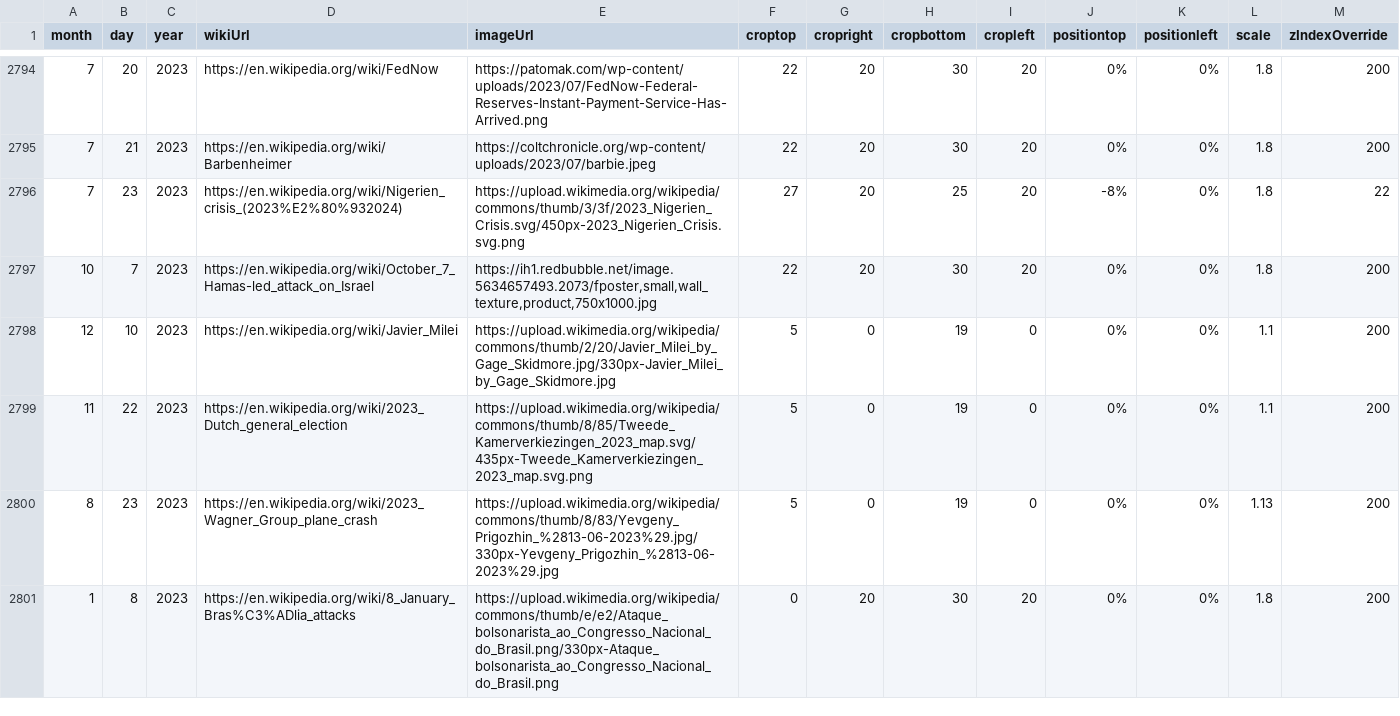
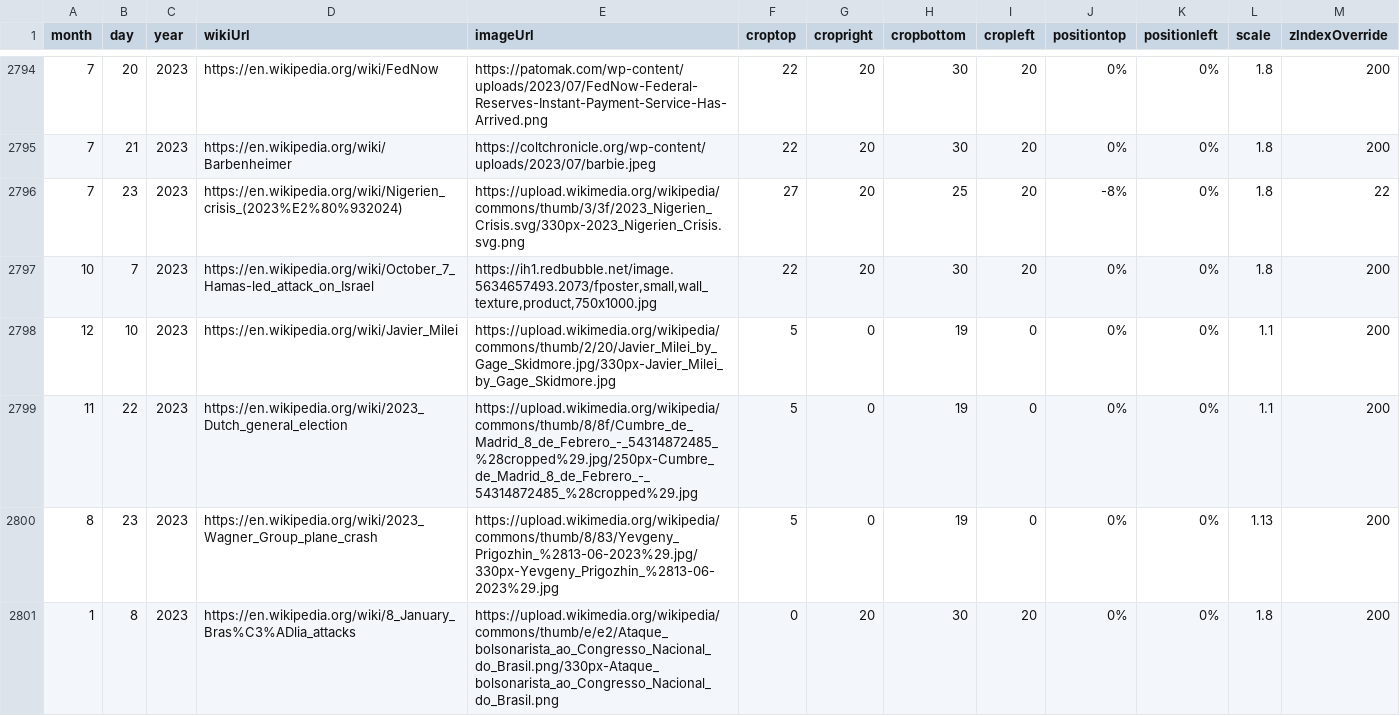
Before and after one commit to Markedwards54/History-Zoom, a CSV file: events.csv, drawn as a sheet; only a part is shown, gaps mark what is left out; the diff covers the shown part only.

```diff
--- a/events.csv
+++ b/events.csv
@@ -2795,6 +2795,6 @@ month,day,year,wikiUrl,imageUrl,croptop,cropright,cropbottom,cropleft,positionto
 7,21,2023,https://en.wikipedia.org/wiki/Barbenheimer,https://coltchronicle.org/wp-content/uploads/2023/07/barbie.jpeg,22,20,30,20,0%,0%,1.8,200
-7,23,2023,https://en.wikipedia.org/wiki/Nigerien_crisis_(2023%E2%80%932024),https://upload.wikimedia.org/wikipedia/commons/thumb/3/3f/2023_Nigerien_Crisis.svg/450px-2023_Nigerien_Crisis.svg.png,27,20,25,20,-8%,0%,1.8,22
+7,23,2023,https://en.wikipedia.org/wiki/Nigerien_crisis_(2023%E2%80%932024),https://upload.wikimedia.org/wikipedia/commons/thumb/3/3f/2023_Nigerien_Crisis.svg/330px-2023_Nigerien_Crisis.svg.png,27,20,25,20,-8%,0%,1.8,22
 10,7,2023,https://en.wikipedia.org/wiki/October_7_Hamas-led_attack_on_Israel,"https://ih1.redbubble.net/image.5634657493.2073/fposter,small,wall_texture,product,750x1000.jpg",22,20,30,20,0%,0%,1.8,200
 12,10,2023,https://en.wikipedia.org/wiki/Javier_Milei,https://upload.wikimedia.org/wikipedia/commons/thumb/2/20/Javier_Milei_by_Gage_Skidmore.jpg/330px-Javier_Milei_by_Gage_Skidmore.jpg,5,0,19,0,0%,0%,1.1,200
-11,22,2023,https://en.wikipedia.org/wiki/2023_Dutch_general_election,https://upload.wikimedia.org/wikipedia/commons/thumb/8/85/Tweede_Kamerverkiezingen_2023_map.svg/435px-Tweede_Kamerverkiezingen_2023_map.svg.png,5,0,19,0,0%,0%,1.1,200
+11,22,2023,https://en.wikipedia.org/wiki/2023_Dutch_general_election,https://upload.wikimedia.org/wikipedia/commons/thumb/8/8f/Cumbre_de_Madrid_8_de_Febrero_-_54314872485_%28cropped%29.jpg/250px-Cumbre_de_Madrid_8_de_Febrero_-_54314872485_%28cropped%29.jpg,5,0,19,0,0%,0%,1.1,200
 8,23,2023,https://en.wikipedia.org/wiki/2023_Wagner_Group_plane_crash,https://upload.wikimedia.org/wikipedia/commons/thumb/8/83/Yevgeny_Prigozhin_%2813-06-2023%29.jpg/330px-Yevgeny_Prigozhin_%2813-06-2023%29.jpg,5,0,19,0,0%,0%,1.13,200
```
Also changed, not shown: 1 added row, 1 removed row and 150 edited cells elsewhere in this file, 1 other file.
